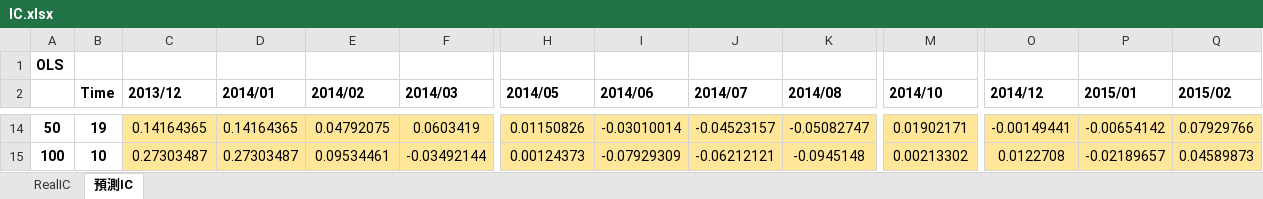
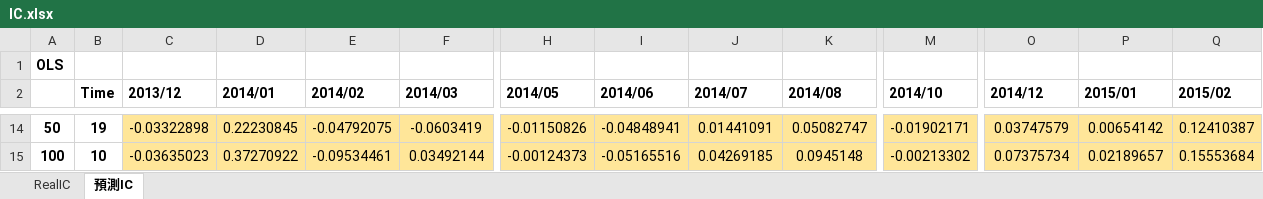
Before and after one commit to SHUWEI-HO/SCU_HW, an Excel workbook: 金融科技/data/IC.xlsx, sheet 預測IC, drawn as a sheet; only a part is shown, gaps mark what is left out; values as stored, in another font and other column widths than the file's, no borders; the diff covers the shown part only; the diff names each change by its address in the sheet, - before the commit and + after, or states it on an @@ line.

```diff
--- a/金融科技/data/IC.xlsx (sheet 預測IC)
+++ b/金融科技/data/IC.xlsx (sheet 預測IC)
-C14 (2013/12): 0.14164365
+C14 (2013/12): -0.03322898
-D14 (2014/01): 0.14164365
+D14 (2014/01): 0.22230845
-E14 (2014/02): 0.04792075
+E14 (2014/02): -0.04792075
-F14 (2014/03): 0.0603419
+F14 (2014/03): -0.0603419
-H14 (2014/05): 0.01150826
+H14 (2014/05): -0.01150826
-I14 (2014/06): -0.03010014
+I14 (2014/06): -0.04848941
-J14 (2014/07): -0.04523157
+J14 (2014/07): 0.01441091
-K14 (2014/08): -0.05082747
+K14 (2014/08): 0.05082747
-M14 (2014/10): 0.01902171
+M14 (2014/10): -0.01902171
-O14 (2014/12): -0.00149441
+O14 (2014/12): 0.03747579
-P14 (2015/01): -0.00654142
+P14 (2015/01): 0.00654142
-Q14 (2015/02): 0.07929766
+Q14 (2015/02): 0.12410387
-C15 (2013/12): 0.27303487
+C15 (2013/12): -0.03635023
-D15 (2014/01): 0.27303487
+D15 (2014/01): 0.37270922
-E15 (2014/02): 0.09534461
+E15 (2014/02): -0.09534461
-F15 (2014/03): -0.03492144
+F15 (2014/03): 0.03492144
-H15 (2014/05): 0.00124373
+H15 (2014/05): -0.00124373
-I15 (2014/06): -0.07929309
+I15 (2014/06): -0.05165516
-J15 (2014/07): -0.06212121
+J15 (2014/07): 0.04269185
-K15 (2014/08): -0.0945148
+K15 (2014/08): 0.0945148
-M15 (2014/10): 0.00213302
+M15 (2014/10): -0.00213302
-O15 (2014/12): 0.0122708
+O15 (2014/12): 0.07375734
-P15 (2015/01): -0.02189657
+P15 (2015/01): 0.02189657
-Q15 (2015/02): 0.04589873
+Q15 (2015/02): 0.15553684
```
Also changed, not shown: 1172 edited cells elsewhere in this sheet, 1 other file.
